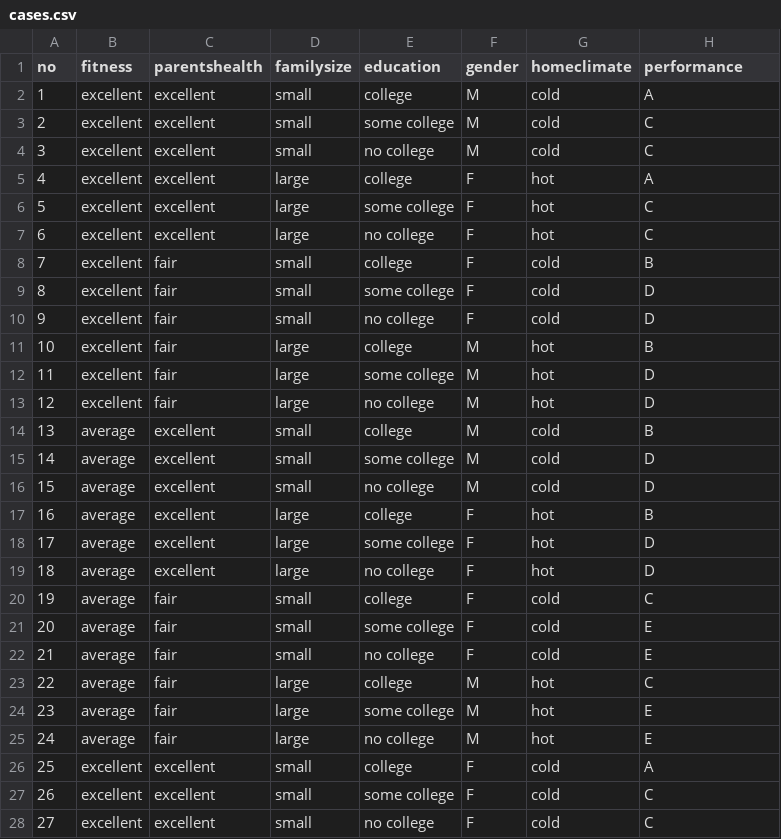
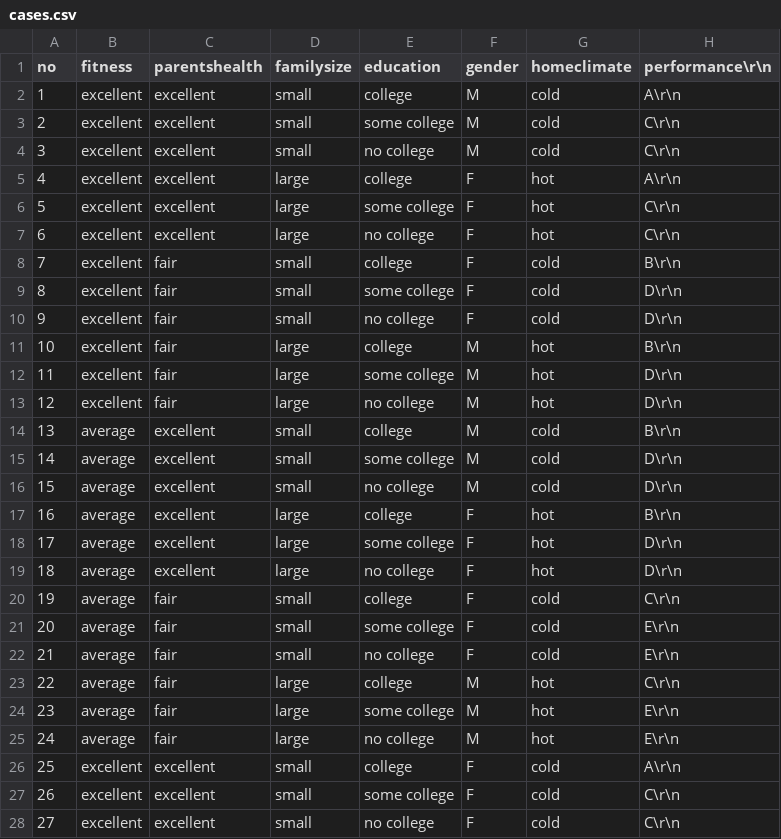
Before and after one commit to toisin/astro-world, a CSV file: auto-agent/cases.csv, drawn as a sheet; only a part is shown; the diff covers the shown part only.

```diff
--- a/auto-agent/cases.csv
+++ b/auto-agent/cases.csv
@@ -1,28 +1,28 @@
-no,fitness,parentshealth,familysize,education,gender,homeclimate,performance
-1,excellent,excellent,small,college,M,cold,A
-2,excellent,excellent,small,some college,M,cold,C
-3,excellent,excellent,small,no college,M,cold,C
-4,excellent,excellent,large,college,F,hot,A
-5,excellent,excellent,large,some college,F,hot,C
-6,excellent,excellent,large,no college,F,hot,C
-7,excellent,fair,small,college,F,cold,B
-8,excellent,fair,small,some college,F,cold,D
-9,excellent,fair,small,no college,F,cold,D
-10,excellent,fair,large,college,M,hot,B
-11,excellent,fair,large,some college,M,hot,D
-12,excellent,fair,large,no college,M,hot,D
-13,average,excellent,small,college,M,cold,B
-14,average,excellent,small,some college,M,cold,D
-15,average,excellent,small,no college,M,cold,D
-16,average,excellent,large,college,F,hot,B
-17,average,excellent,large,some college,F,hot,D
-18,average,excellent,large,no college,F,hot,D
-19,average,fair,small,college,F,cold,C
-20,average,fair,small,some college,F,cold,E
-21,average,fair,small,no college,F,cold,E
-22,average,fair,large,college,M,hot,C
-23,average,fair,large,some college,M,hot,E
-24,average,fair,large,no college,M,hot,E
-25,excellent,excellent,small,college,F,cold,A
-26,excellent,excellent,small,some college,F,cold,C
-27,excellent,excellent,small,no college,F,cold,C
+no,fitness,parentshealth,familysize,education,gender,homeclimate,performance\r\n
+1,excellent,excellent,small,college,M,cold,A\r\n
+2,excellent,excellent,small,some college,M,cold,C\r\n
+3,excellent,excellent,small,no college,M,cold,C\r\n
+4,excellent,excellent,large,college,F,hot,A\r\n
+5,excellent,excellent,large,some college,F,hot,C\r\n
+6,excellent,excellent,large,no college,F,hot,C\r\n
+7,excellent,fair,small,college,F,cold,B\r\n
+8,excellent,fair,small,some college,F,cold,D\r\n
+9,excellent,fair,small,no college,F,cold,D\r\n
+10,excellent,fair,large,college,M,hot,B\r\n
+11,excellent,fair,large,some college,M,hot,D\r\n
+12,excellent,fair,large,no college,M,hot,D\r\n
+13,average,excellent,small,college,M,cold,B\r\n
+14,average,excellent,small,some college,M,cold,D\r\n
+15,average,excellent,small,no college,M,cold,D\r\n
+16,average,excellent,large,college,F,hot,B\r\n
+17,average,excellent,large,some college,F,hot,D\r\n
+18,average,excellent,large,no college,F,hot,D\r\n
+19,average,fair,small,college,F,cold,C\r\n
+20,average,fair,small,some college,F,cold,E\r\n
+21,average,fair,small,no college,F,cold,E\r\n
+22,average,fair,large,college,M,hot,C\r\n
+23,average,fair,large,some college,M,hot,E\r\n
+24,average,fair,large,no college,M,hot,E\r\n
+25,excellent,excellent,small,college,F,cold,A\r\n
+26,excellent,excellent,small,some college,F,cold,C\r\n
+27,excellent,excellent,small,no college,F,cold,C\r\n
```
Also changed, not shown: 92 edited cells elsewhere in this file, 14 other files.
